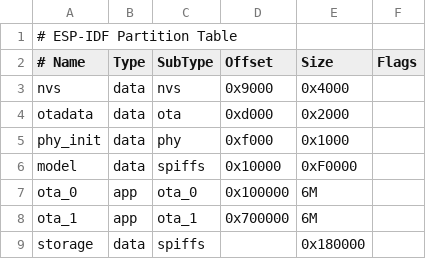
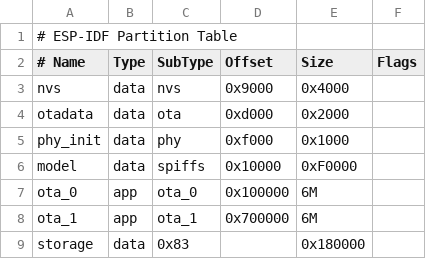
Before and after one commit to thinpv/xiaozhi-esp32, a CSV file: partitions/v1/16m.csv, drawn as a sheet.

```diff
--- a/partitions/v1/16m.csv
+++ b/partitions/v1/16m.csv
@@ -8,2 +8,2 @@ ota_0,    app,  ota_0,   0x100000,  6M,
 ota_1,    app,  ota_1,   0x700000,  6M,
-storage,  data, spiffs,  ,        	0x180000,
+storage,  data, 0x83,  		,        	0x180000,
```
Also changed, not shown: 6 other files.
